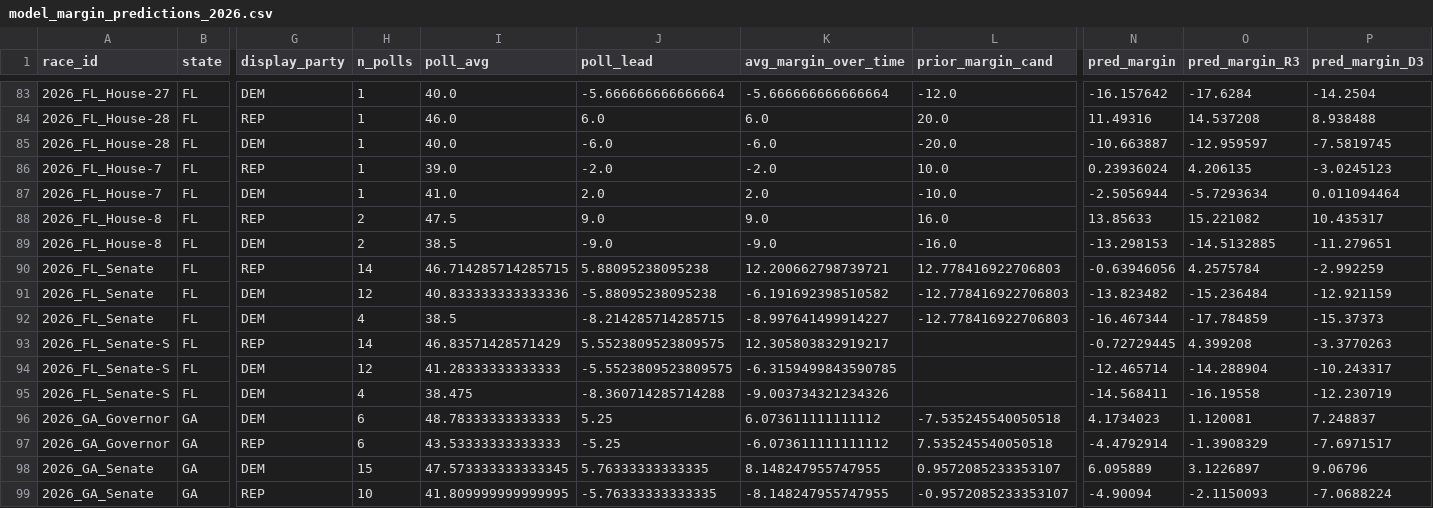
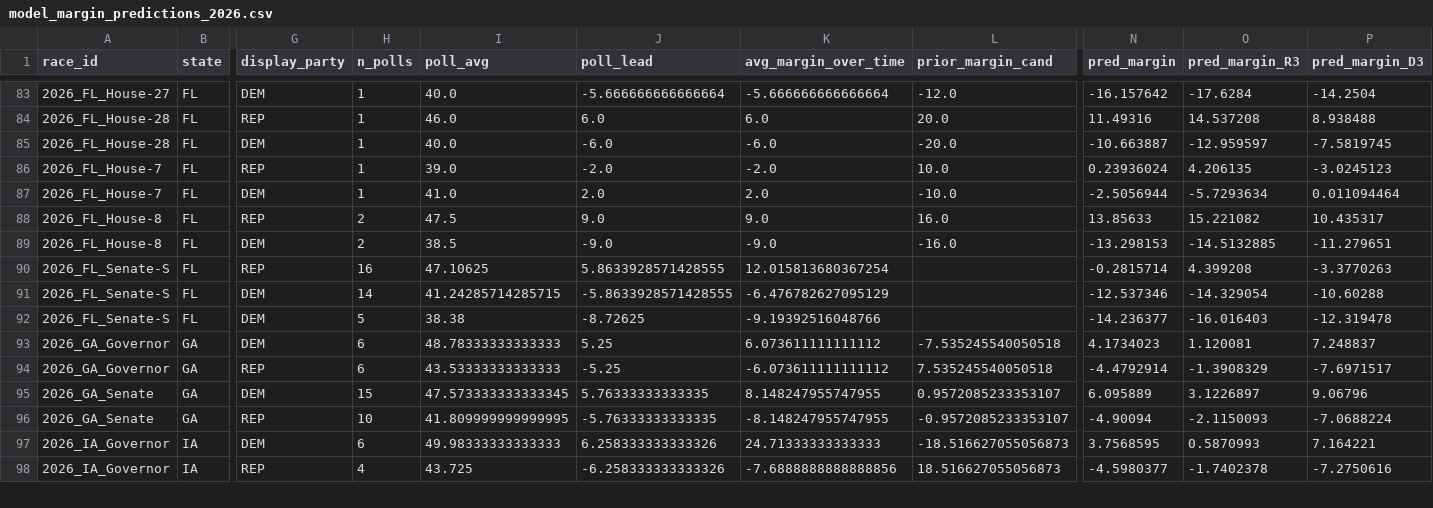
Before and after one commit to pjmerica/polling-agg-2026, a CSV file: data/processed/model_margin_predictions_2026.csv, drawn as a sheet; only a part is shown, gaps mark what is left out; the shorter side is filled out with more unchanged rows; removed rows and columns are numbered as before the commit, all else as after; rows hold the shown columns only; the diff covers the shown part only; the diff names each change by its address in the sheet, - before the commit and + after, or states it on an @@ line.

```diff
--- a/data/processed/model_margin_predictions_2026.csv
+++ b/data/processed/model_margin_predictions_2026.csv
-row 90: 2026_FL_Senate | FL | REP | 14 | 46.714285714285715 | 5.88095238095238 | 12.200662798739721 | 12.778416922706803 | -0.63946056 | 4.2575784 | -2.992259
-row 91: 2026_FL_Senate | FL | DEM | 12 | 40.833333333333336 | -5.88095238095238 | -6.191692398510582 | -12.778416922706803 | -13.823482 | -15.236484 | -12.921159
-row 92: 2026_FL_Senate | FL | DEM | 4 | 38.5 | -8.214285714285715 | -8.997641499914227 | -12.778416922706803 | -16.467344 | -17.784859 | -15.37373
-H90 (n_polls): 14
+H90 (n_polls): 16
-I90 (poll_avg): 46.83571428571429
+I90 (poll_avg): 47.10625
-J90 (poll_lead): 5.5523809523809575
+J90 (poll_lead): 5.8633928571428555
-K90 (avg_margin_over_time): 12.305803832919217
+K90 (avg_margin_over_time): 12.015813680367254
-N90 (pred_margin): -0.72729445
+N90 (pred_margin): -0.2815714
-H91 (n_polls): 12
+H91 (n_polls): 14
-I91 (poll_avg): 41.28333333333333
+I91 (poll_avg): 41.24285714285715
-J91 (poll_lead): -5.5523809523809575
+J91 (poll_lead): -5.8633928571428555
-K91 (avg_margin_over_time): -6.3159499843590785
+K91 (avg_margin_over_time): -6.476782627095129
-N91 (pred_margin): -12.465714
+N91 (pred_margin): -12.537346
-O91 (pred_margin_R3): -14.288904
+O91 (pred_margin_R3): -14.329054
-P91 (pred_margin_D3): -10.243317
+P91 (pred_margin_D3): -10.60288
-H92 (n_polls): 4
+H92 (n_polls): 5
-I92 (poll_avg): 38.475
+I92 (poll_avg): 38.38
-J92 (poll_lead): -8.360714285714288
+J92 (poll_lead): -8.72625
-K92 (avg_margin_over_time): -9.003734321234326
+K92 (avg_margin_over_time): -9.19392516048766
-N92 (pred_margin): -14.568411
+N92 (pred_margin): -14.236377
-O92 (pred_margin_R3): -16.19558
+O92 (pred_margin_R3): -16.016403
-P92 (pred_margin_D3): -12.230719
+P92 (pred_margin_D3): -12.319478
```
Also changed, not shown: 2 removed rows and 30 edited cells elsewhere in this file, data/processed/model_predictions_2026.csv, data/processed/model_primary_margin_predictions_2026.csv, 8 other files.
